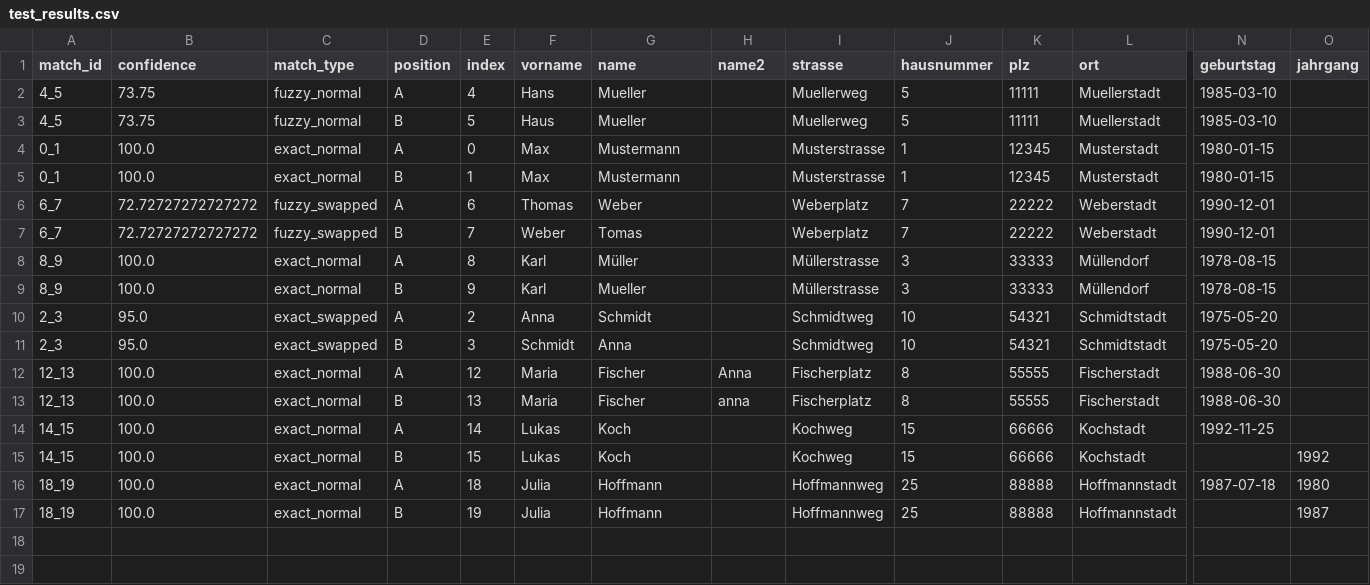
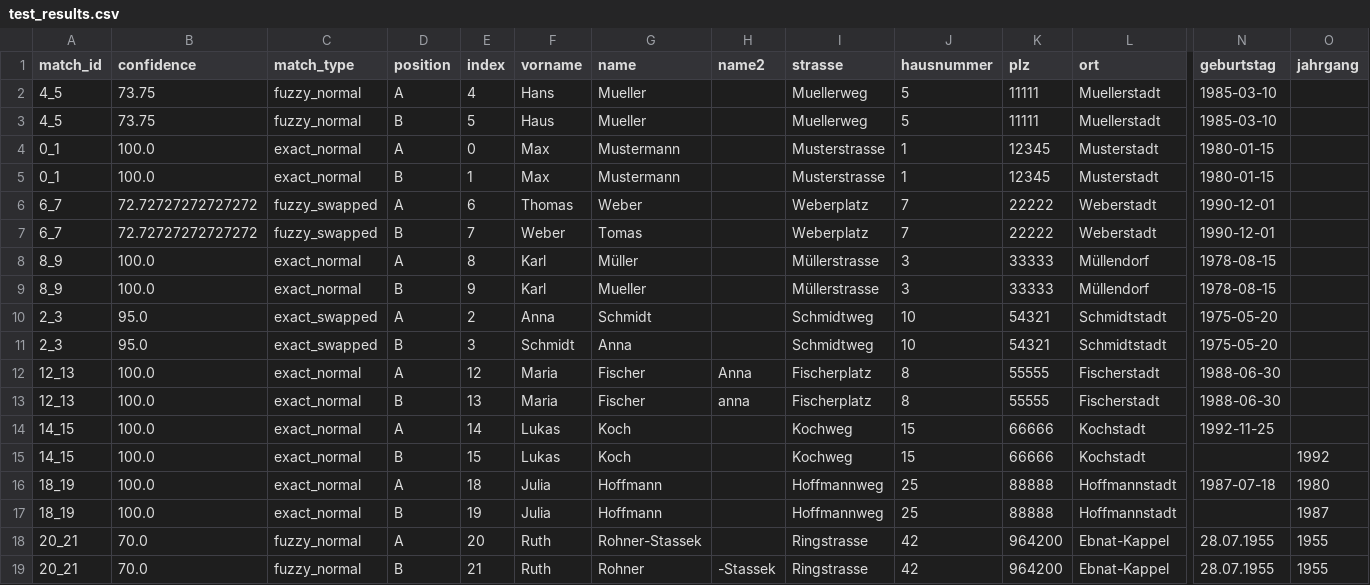
Before and after one commit to ClaudioLutz/Dublettenbereinigung, a CSV file: test_results.csv, drawn as a sheet; only a part is shown, gaps mark what is left out; rows hold the shown columns only; the diff names each change by its address in the sheet, - before the commit and + after, or states it on an @@ line.

Commit message:
implemented new name2 business rule

```diff
--- a/test_results.csv
+++ b/test_results.csv
+row 18: 20_21 | 70.0 | fuzzy_normal | A | 20 | Ruth | Rohner-Stassek |  | Ringstrasse | 42 | 964200 | Ebnat-Kappel | 28.07.1955 | 1955
+row 19: 20_21 | 70.0 | fuzzy_normal | B | 21 | Ruth | Rohner | -Stassek | Ringstrasse | 42 | 964200 | Ebnat-Kappel | 28.07.1955 | 1955
```
Also changed, not shown: 14 other files.
